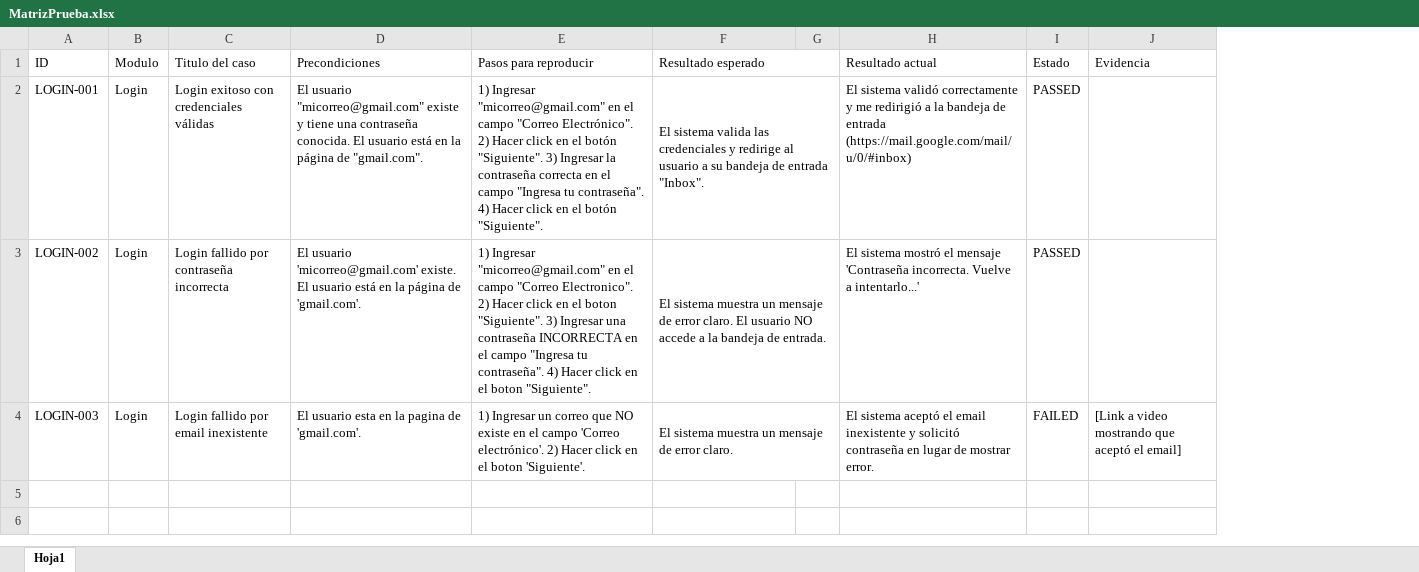
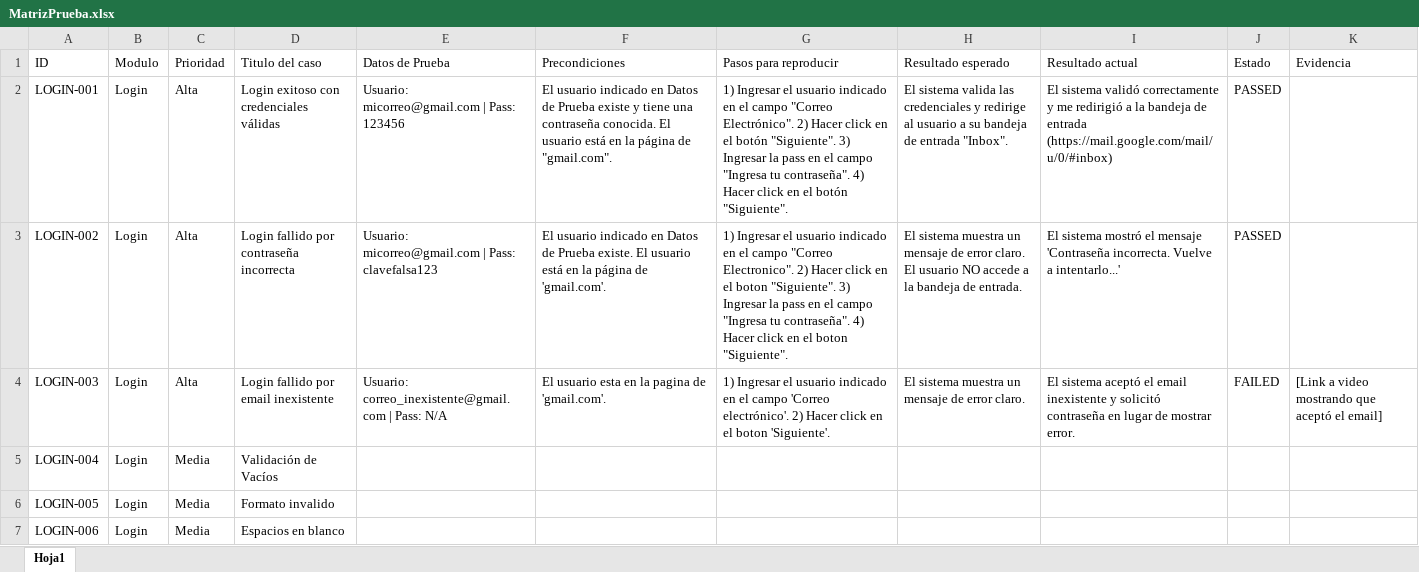
Before and after one commit to candeorellano/QA-Portfolio-Gmail-Practice, an Excel workbook: Casos de Prueba/MatrizPrueba.xlsx, sheet Hoja1, drawn as a sheet; values as stored, in another font and other column widths than the file's, no borders; charts and pictures and conditional formats not drawn; removed rows and columns are numbered as before the commit, all else as after; the diff names each change by its address in the sheet, - before the commit and + after, or states it on an @@ line.

Commit message:
Add files via upload

```diff
--- a/Casos de Prueba/MatrizPrueba.xlsx (sheet Hoja1)
+++ b/Casos de Prueba/MatrizPrueba.xlsx (sheet Hoja1)
+column C (Prioridad), rows 2-4: all Alta
+column E (Datos de Prueba), rows 2-4: Usuario: micorreo@gmail.com | Pass: 123456 | Usuario: micorreo@gmail.com | Pass: clavefalsa123 | Usuario: correo_inexistente@gmail.com | Pass: N/A
-column G, empty
-F1:G1 merged
-F2 (Precondiciones): El usuario "micorreo@gmail.com" existe y…
+F2 (Precondiciones): El usuario indicado en Datos de Prueba existe y…
-G2 (Pasos para reproducir): 1) Ingresar "micorreo@gmail.com" en el campo "Correo Electrónico". 2) Hacer click en el botón "Siguiente". 3) Ingresar la contraseña correcta en el…
+G2 (Pasos para reproducir): 1) Ingresar el usuario indicado en el campo "Correo Electrónico". 2) Hacer click en el botón "Siguiente". 3) Ingresar la pass en el…
-F2:G2 merged
-F3 (Precondiciones): El usuario 'micorreo@gmail.com' existe. El…
+F3 (Precondiciones): El usuario indicado en Datos de Prueba existe. El…
-G3 (Pasos para reproducir): 1) Ingresar "micorreo@gmail.com" en el campo "Correo Electronico". 2) Hacer click en el boton "Siguiente". 3) Ingresar una contraseña INCORRECTA en el…
+G3 (Pasos para reproducir): 1) Ingresar el usuario indicado en el campo "Correo Electronico". 2) Hacer click en el boton "Siguiente". 3) Ingresar la pass en el…
-F3:G3 merged
-G4 (Pasos para reproducir): 1) Ingresar un correo que NO existe en el…
+G4 (Pasos para reproducir): 1) Ingresar el usuario indicado en el…
-F4:G4 merged
+row 5: LOGIN-004 | Login | Media | Validación de Vacíos
+row 6: LOGIN-005 | Login | Media | Formato invalido
+row 7: LOGIN-006 | Login | Media | Espacios en blanco
```
Also changed, not shown: charts or pictures.
